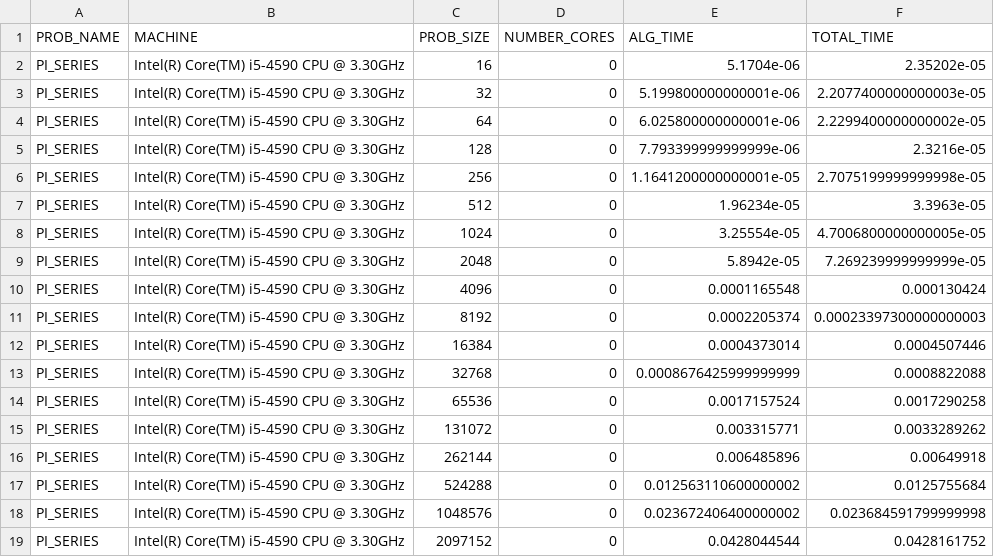
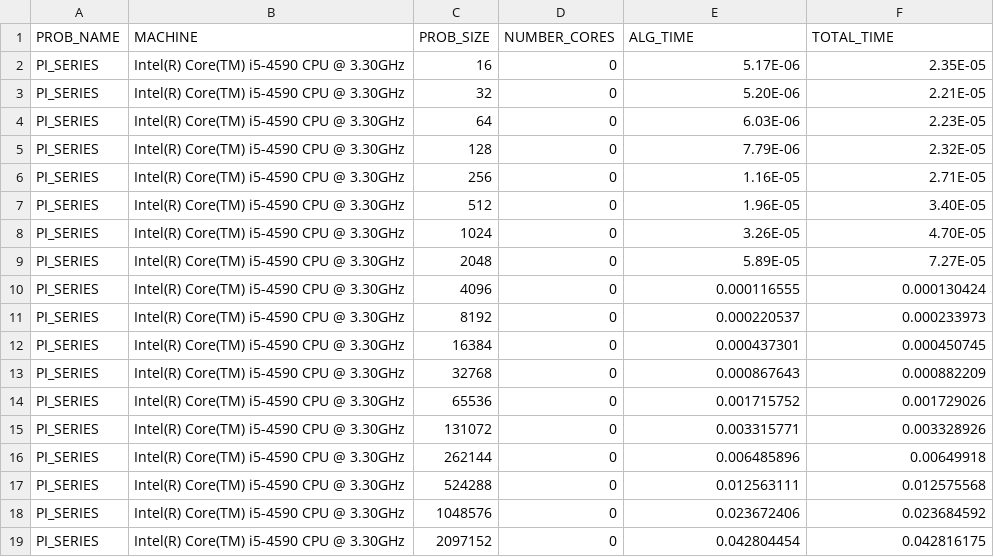
Before and after one commit to omp217/HPC-Assignment7, a CSV file: data_lab_2.csv, drawn as a sheet; only a part is shown; the diff covers the shown part only.

```diff
--- a/data_lab_2.csv
+++ b/data_lab_2.csv
@@ -1,19 +1,19 @@
 PROB_NAME,MACHINE,PROB_SIZE,NUMBER_CORES,ALG_TIME,TOTAL_TIME
-PI_SERIES,Intel(R) Core(TM) i5-4590 CPU @ 3.30GHz,16,0,5.1704e-06,2.35202e-05
-PI_SERIES,Intel(R) Core(TM) i5-4590 CPU @ 3.30GHz,32,0,5.199800000000001e-06,2.2077400000000003e-05
-PI_SERIES,Intel(R) Core(TM) i5-4590 CPU @ 3.30GHz,64,0,6.025800000000001e-06,2.2299400000000002e-05
-PI_SERIES,Intel(R) Core(TM) i5-4590 CPU @ 3.30GHz,128,0,7.793399999999999e-06,2.3216e-05
-PI_SERIES,Intel(R) Core(TM) i5-4590 CPU @ 3.30GHz,256,0,1.1641200000000001e-05,2.7075199999999998e-05
-PI_SERIES,Intel(R) Core(TM) i5-4590 CPU @ 3.30GHz,512,0,1.96234e-05,3.3963e-05
-PI_SERIES,Intel(R) Core(TM) i5-4590 CPU @ 3.30GHz,1024,0,3.25554e-05,4.7006800000000005e-05
-PI_SERIES,Intel(R) Core(TM) i5-4590 CPU @ 3.30GHz,2048,0,5.8942e-05,7.269239999999999e-05
-PI_SERIES,Intel(R) Core(TM) i5-4590 CPU @ 3.30GHz,4096,0,0.0001165548,0.000130424
-PI_SERIES,Intel(R) Core(TM) i5-4590 CPU @ 3.30GHz,8192,0,0.0002205374,0.00023397300000000003
-PI_SERIES,Intel(R) Core(TM) i5-4590 CPU @ 3.30GHz,16384,0,0.0004373014,0.0004507446
-PI_SERIES,Intel(R) Core(TM) i5-4590 CPU @ 3.30GHz,32768,0,0.0008676425999999999,0.0008822088
-PI_SERIES,Intel(R) Core(TM) i5-4590 CPU @ 3.30GHz,65536,0,0.0017157524,0.0017290258
-PI_SERIES,Intel(R) Core(TM) i5-4590 CPU @ 3.30GHz,131072,0,0.003315771,0.0033289262
+PI_SERIES,Intel(R) Core(TM) i5-4590 CPU @ 3.30GHz,16,0,5.17E-06,2.35E-05
+PI_SERIES,Intel(R) Core(TM) i5-4590 CPU @ 3.30GHz,32,0,5.20E-06,2.21E-05
+PI_SERIES,Intel(R) Core(TM) i5-4590 CPU @ 3.30GHz,64,0,6.03E-06,2.23E-05
+PI_SERIES,Intel(R) Core(TM) i5-4590 CPU @ 3.30GHz,128,0,7.79E-06,2.32E-05
+PI_SERIES,Intel(R) Core(TM) i5-4590 CPU @ 3.30GHz,256,0,1.16E-05,2.71E-05
+PI_SERIES,Intel(R) Core(TM) i5-4590 CPU @ 3.30GHz,512,0,1.96E-05,3.40E-05
+PI_SERIES,Intel(R) Core(TM) i5-4590 CPU @ 3.30GHz,1024,0,3.26E-05,4.70E-05
+PI_SERIES,Intel(R) Core(TM) i5-4590 CPU @ 3.30GHz,2048,0,5.89E-05,7.27E-05
+PI_SERIES,Intel(R) Core(TM) i5-4590 CPU @ 3.30GHz,4096,0,0.000116555,0.000130424
+PI_SERIES,Intel(R) Core(TM) i5-4590 CPU @ 3.30GHz,8192,0,0.000220537,0.000233973
+PI_SERIES,Intel(R) Core(TM) i5-4590 CPU @ 3.30GHz,16384,0,0.000437301,0.000450745
+PI_SERIES,Intel(R) Core(TM) i5-4590 CPU @ 3.30GHz,32768,0,0.000867643,0.000882209
+PI_SERIES,Intel(R) Core(TM) i5-4590 CPU @ 3.30GHz,65536,0,0.001715752,0.001729026
+PI_SERIES,Intel(R) Core(TM) i5-4590 CPU @ 3.30GHz,131072,0,0.003315771,0.003328926
 PI_SERIES,Intel(R) Core(TM) i5-4590 CPU @ 3.30GHz,262144,0,0.006485896,0.00649918
-PI_SERIES,Intel(R) Core(TM) i5-4590 CPU @ 3.30GHz,524288,0,0.012563110600000002,0.0125755684
-PI_SERIES,Intel(R) Core(TM) i5-4590 CPU @ 3.30GHz,1048576,0,0.023672406400000002,0.023684591799999998
-PI_SERIES,Intel(R) Core(TM) i5-4590 CPU @ 3.30GHz,2097152,0,0.0428044544,0.0428161752
+PI_SERIES,Intel(R) Core(TM) i5-4590 CPU @ 3.30GHz,524288,0,0.012563111,0.012575568
+PI_SERIES,Intel(R) Core(TM) i5-4590 CPU @ 3.30GHz,1048576,0,0.023672406,0.023684592
+PI_SERIES,Intel(R) Core(TM) i5-4590 CPU @ 3.30GHz,2097152,0,0.042804454,0.042816175
```
Also changed, not shown: 98 edited cells elsewhere in this file, data_lab_1.csv, 3 other files.
